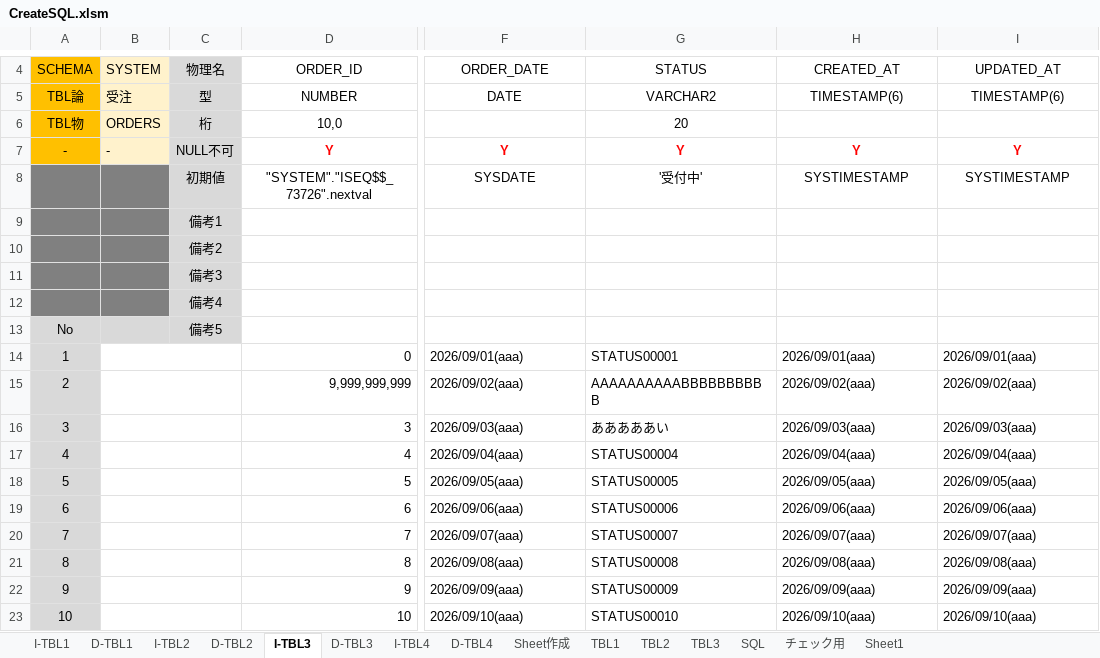
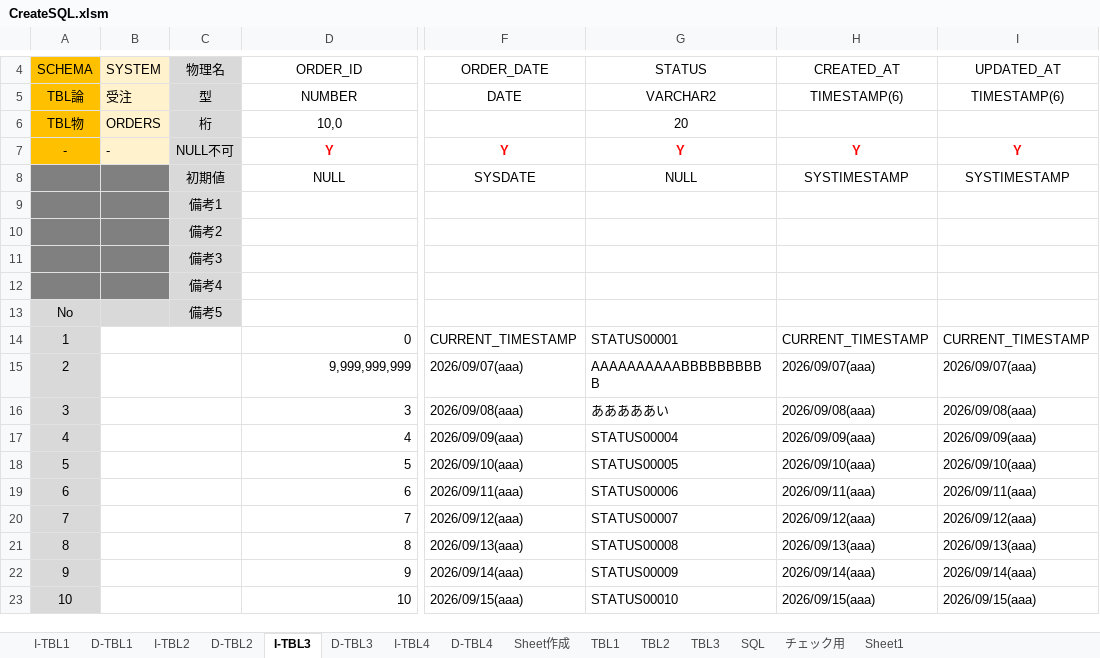
Before and after one commit to mevius02/tool, an Excel workbook: MCR/CreateSQL/CreateSQL.xlsm, sheet I-TBL3, drawn as a sheet; only a part is shown, gaps mark what is left out; values as stored, in another font and other column widths than the file's, no borders; charts and pictures and conditional formats not drawn; the diff covers the shown part only; the diff names each change by its address in the sheet, - before the commit and + after, or states it on an @@ line.

```diff
--- a/MCR/CreateSQL/CreateSQL.xlsm (sheet I-TBL3)
+++ b/MCR/CreateSQL/CreateSQL.xlsm (sheet I-TBL3)
-D8: "SYSTEM"."ISEQ$$_73726".nextval
+D8: NULL
-G8: '受付中'
+G8: NULL
-F14: 2026/09/01(aaa)
+F14: CURRENT_TIMESTAMP
-H14: 2026/09/01(aaa)
+H14: CURRENT_TIMESTAMP
-I14: 2026/09/01(aaa)
+I14: CURRENT_TIMESTAMP
-F15: 2026/09/02(aaa)
+F15: 2026/09/07(aaa)
-H15: 2026/09/02(aaa)
+H15: 2026/09/07(aaa)
-I15: 2026/09/02(aaa)
+I15: 2026/09/07(aaa)
-F16: 2026/09/03(aaa)
+F16: 2026/09/08(aaa)
-H16: 2026/09/03(aaa)
+H16: 2026/09/08(aaa)
-I16: 2026/09/03(aaa)
+I16: 2026/09/08(aaa)
-F17: 2026/09/04(aaa)
+F17: 2026/09/09(aaa)
-H17: 2026/09/04(aaa)
+H17: 2026/09/09(aaa)
-I17: 2026/09/04(aaa)
+I17: 2026/09/09(aaa)
-F18: 2026/09/05(aaa)
+F18: 2026/09/10(aaa)
-H18: 2026/09/05(aaa)
+H18: 2026/09/10(aaa)
-I18: 2026/09/05(aaa)
+I18: 2026/09/10(aaa)
-F19: 2026/09/06(aaa)
+F19: 2026/09/11(aaa)
-H19: 2026/09/06(aaa)
+H19: 2026/09/11(aaa)
-I19: 2026/09/06(aaa)
+I19: 2026/09/11(aaa)
-F20: 2026/09/07(aaa)
+F20: 2026/09/12(aaa)
-H20: 2026/09/07(aaa)
+H20: 2026/09/12(aaa)
-I20: 2026/09/07(aaa)
+I20: 2026/09/12(aaa)
-F21: 2026/09/08(aaa)
+F21: 2026/09/13(aaa)
-H21: 2026/09/08(aaa)
+H21: 2026/09/13(aaa)
-I21: 2026/09/08(aaa)
+I21: 2026/09/13(aaa)
-F22: 2026/09/09(aaa)
+F22: 2026/09/14(aaa)
-H22: 2026/09/09(aaa)
+H22: 2026/09/14(aaa)
-I22: 2026/09/09(aaa)
+I22: 2026/09/14(aaa)
-F23: 2026/09/10(aaa)
+F23: 2026/09/15(aaa)
-H23: 2026/09/10(aaa)
+H23: 2026/09/15(aaa)
-I23: 2026/09/10(aaa)
+I23: 2026/09/15(aaa)
```
Also changed, not shown: 270 edited cells elsewhere in this sheet, sheet I-TBL1, sheet I-TBL4, sheet TBL1, sheet TBL3, sheet TBL2, sheet D-TBL1, 4 more sheets, charts or pictures, OTHERS/AutoRegisterWorkHr/AutoRegisterWorkHr.xlsm, 2 other files.
